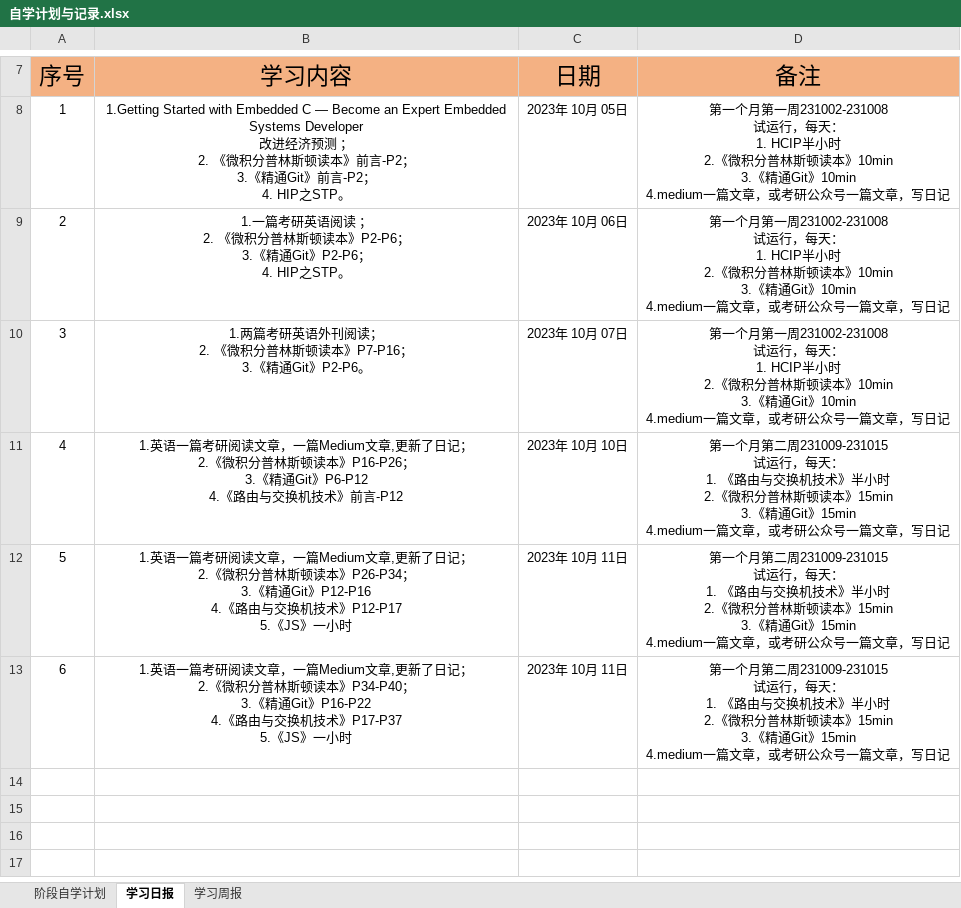
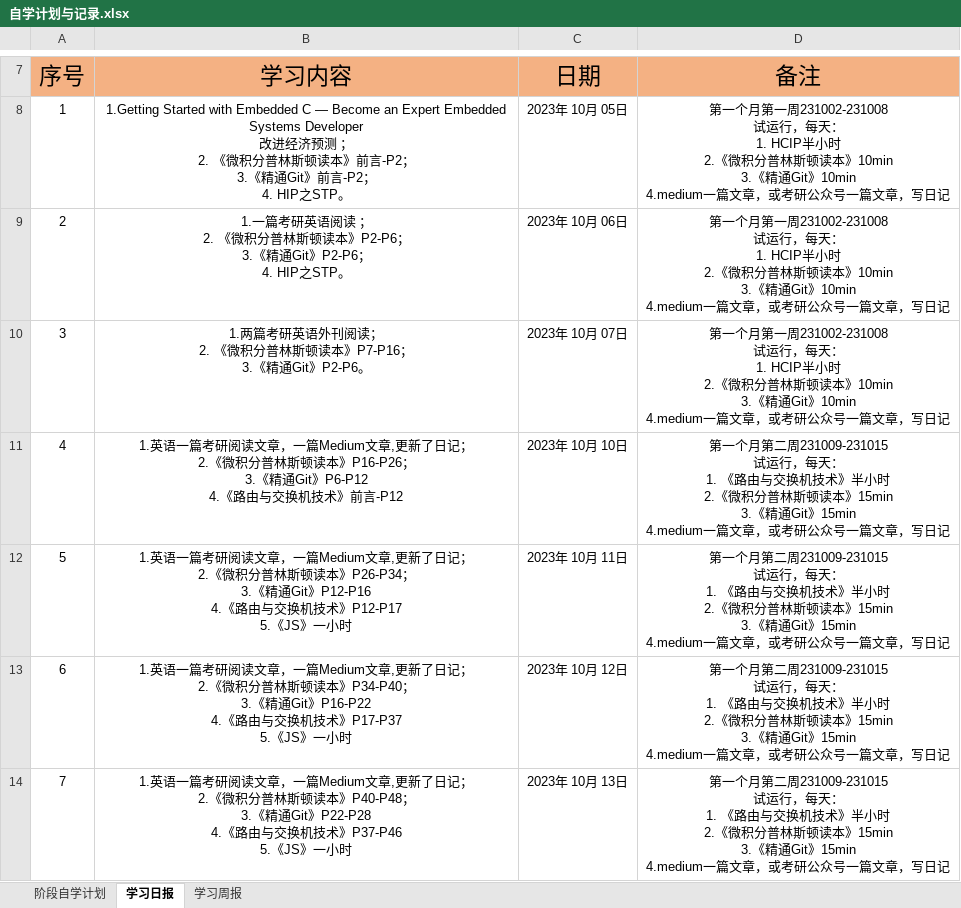
Before and after one commit to cswuhan/cswuhan.github.io, an Excel workbook: dairy/自学计划与记录.xlsx, sheet 学习日报, drawn as a sheet; only a part is shown, gaps mark what is left out; values as stored, in another font and other column widths than the file's, no borders; ↵ is a line break in a cell; the diff names each change by its address in the sheet, - before the commit and + after, or states it on an @@ line.

```diff
--- a/dairy/自学计划与记录.xlsx (sheet 学习日报)
+++ b/dairy/自学计划与记录.xlsx (sheet 学习日报)
-C13 (日期): 2023年 10月 11日
+C13 (日期): 2023年 10月 12日
+row 14: 7 | 1.英语一篇考研阅读文章，一篇Medium文章,更新了日记； ↵ 2.《微积分普林斯顿读本》P40-P48； ↵ 3.《精通Git》P22-P28 ↵ 4.《路由与交换机技术》P37-P46 ↵ 5.《JS》一小时 | 2023年 10月 13日 | 第一个月第二周231009-231015 ↵ 试运行，每天： ↵ 1. 《路由与交换机技术》半小时 ↵ 2.《微积分普林斯顿读本》15min ↵ 3.《精通Git》15min ↵ 4.medium一篇文章，或考研公众号一篇文章，写日记
```
Also changed, not shown: 11 other files.
